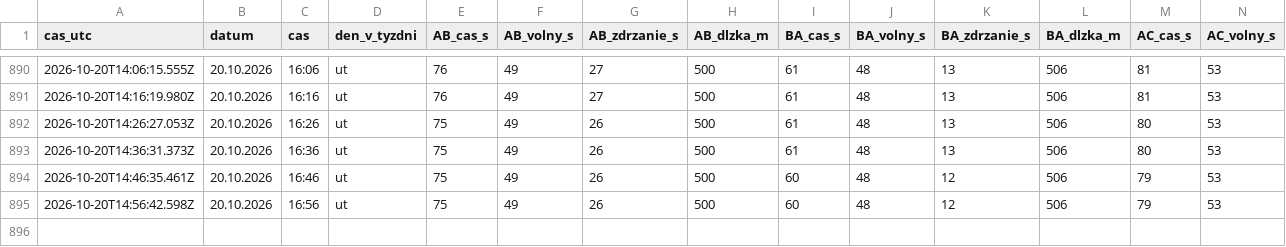
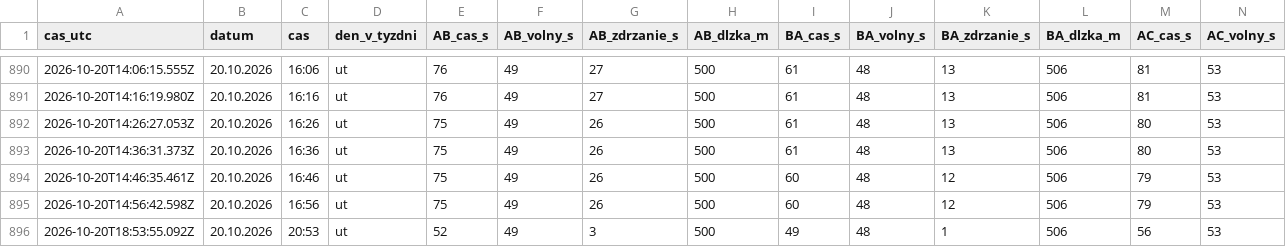
Before and after one commit to dzupka-hub/Kosice-kruhovy-objazd, a CSV file: data/merania.csv, drawn as a sheet; only a part is shown, gaps mark what is left out; rows hold the shown columns only; the diff names each change by its address in the sheet, - before the commit and + after, or states it on an @@ line.

```diff
--- a/data/merania.csv
+++ b/data/merania.csv
+row 896: 2026-10-20T18:53:55.092Z | 20.10.2026 | 20:53 | ut | 52 | 49 | 3 | 500 | 49 | 48 | 1 | 506 | 56 | 53
```
Also changed, not shown: 2 other files.
